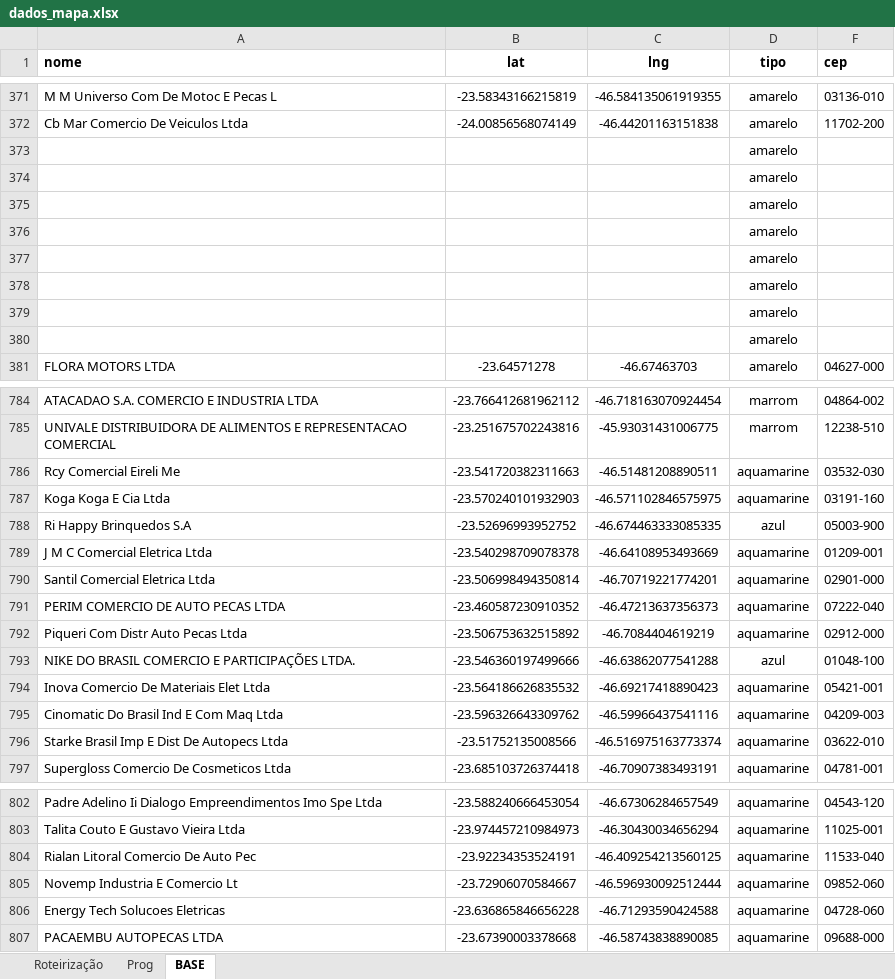
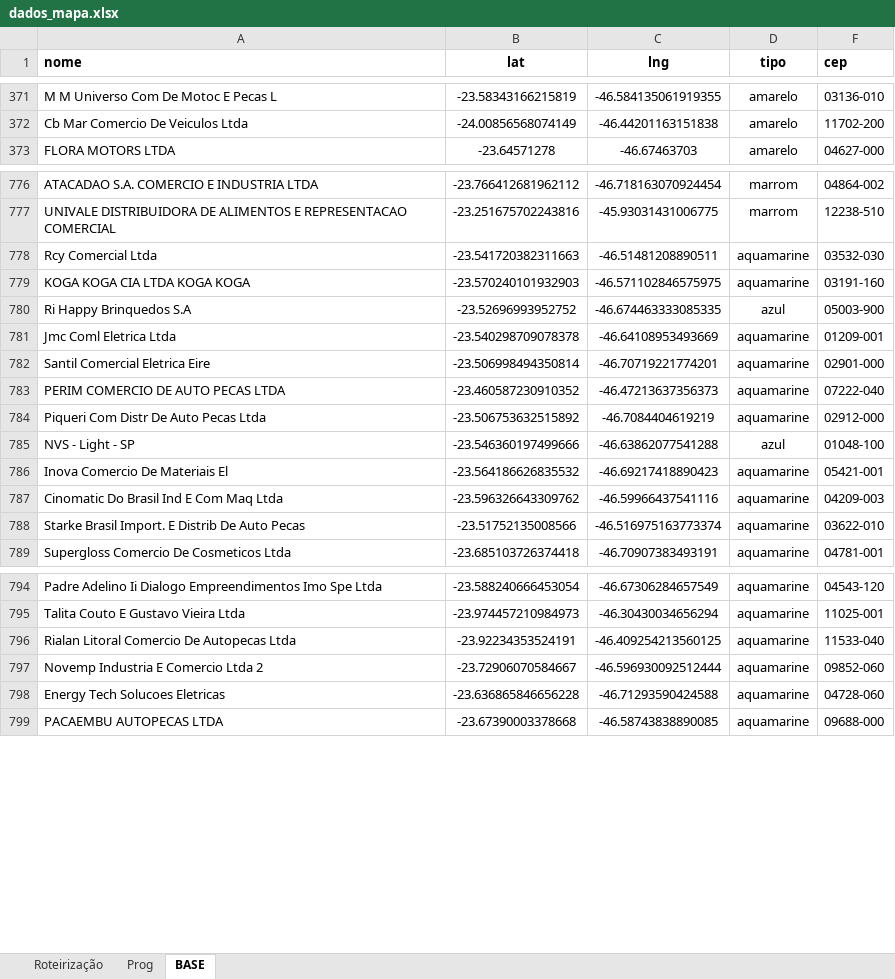
Before and after one commit to BeelZoro/mapa-dhl, an Excel workbook: dados_mapa.xlsx, sheet BASE, drawn as a sheet; only a part is shown, gaps mark what is left out; values as stored, in another font and other column widths than the file's, no borders; removed rows and columns are numbered as before the commit, all else as after; the diff covers the shown part only; the diff names each change by its address in the sheet, - before the commit and + after, or states it on an @@ line.

```diff
--- a/dados_mapa.xlsx (sheet BASE)
+++ b/dados_mapa.xlsx (sheet BASE)
-row 373:  |  |  | amarelo
-row 374:  |  |  | amarelo
-row 375:  |  |  | amarelo
-row 376:  |  |  | amarelo
-row 377:  |  |  | amarelo
-row 378:  |  |  | amarelo
-row 379:  |  |  | amarelo
-row 380:  |  |  | amarelo
-A778 (nome): Rcy Comercial Eireli Me
+A778 (nome): Rcy Comercial Ltda
-A779 (nome): Koga Koga E Cia Ltda
+A779 (nome): KOGA KOGA CIA LTDA KOGA KOGA
-A781 (nome): J M C Comercial Eletrica Ltda
+A781 (nome): Jmc Coml Eletrica Ltda
-A782 (nome): Santil Comercial Eletrica Ltda
+A782 (nome): Santil Comercial Eletrica Eire
-A784 (nome): Piqueri Com Distr Auto Pecas Ltda
+A784 (nome): Piqueri Com Distr De Auto Pecas Ltda
-A785 (nome): NIKE DO BRASIL COMERCIO E PARTICIPAÇÕES LTDA.
+A785 (nome): NVS - Light - SP
-A786 (nome): Inova Comercio De Materiais Elet Ltda
+A786 (nome): Inova Comercio De Materiais El
-A788 (nome): Starke Brasil Imp E Dist De Autopecs Ltda
+A788 (nome): Starke Brasil Import. E Distrib De Auto Pecas
-A796 (nome): Rialan Litoral Comercio De Auto Pec
+A796 (nome): Rialan Litoral Comercio De Autopecas Ltda
-A797 (nome): Novemp Industria E Comercio Lt
+A797 (nome): Novemp Industria E Comercio Ltda 2
```
Also changed, not shown: 69 added rows, 11 removed rows and 16 edited cells elsewhere in this sheet, sheet Prog, sheet Roteirização, formulas that keep their value, hidden cells.
